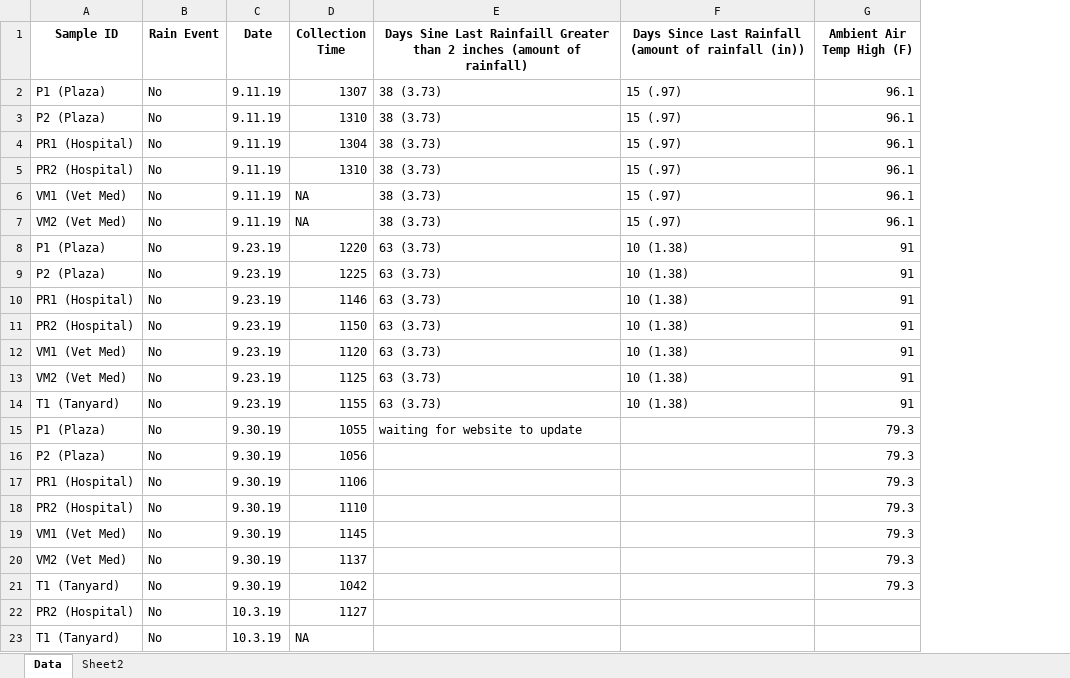
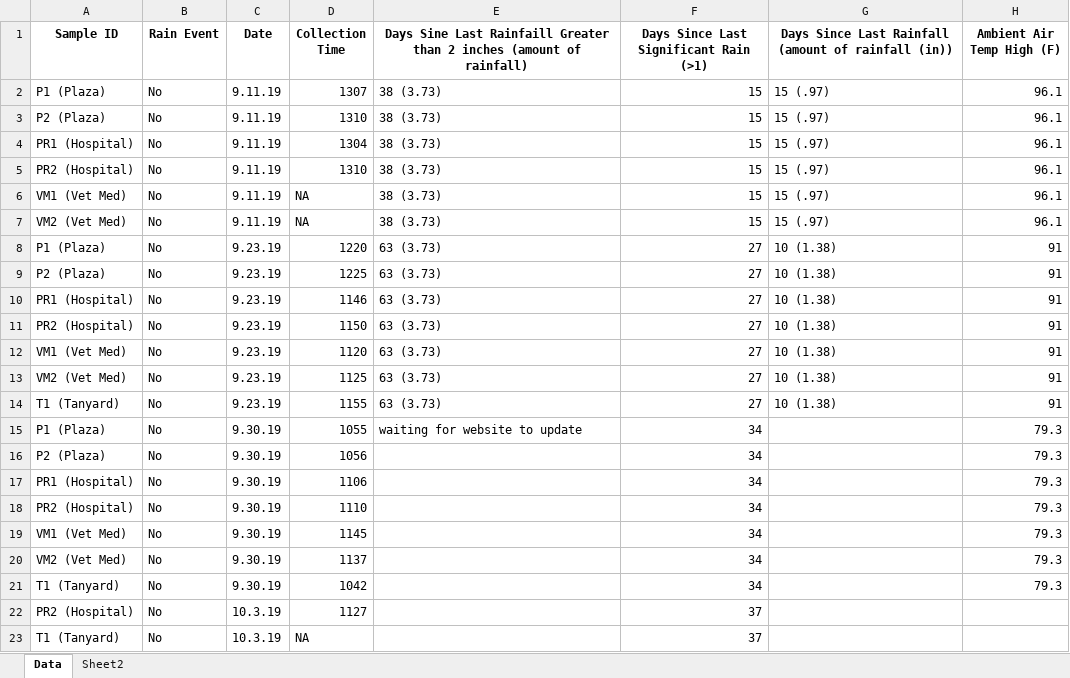
Before and after one commit to williamnorfolk/AquaticMicroData, an Excel workbook: Data/raw_data.xlsx, sheet Data, drawn as a sheet; only a part is shown; values as stored, in another font and other column widths than the file's, no borders; the diff names each change by its address in the sheet, - before the commit and + after, or states it on an @@ line.

```diff
--- a/Data/raw_data.xlsx (sheet Data)
+++ b/Data/raw_data.xlsx (sheet Data)
+column F, rows 1-23: Days Since Last Significant Rain (>1) | 15 | 15 | 15 | 15 | 15 | 15 | 27 | 27 | 27 | 27 | 27 | 27 | 27 | 34 | 34 | 34 | 34 | 34 | 34 | 34 | 37 | 37
```
Also changed, not shown: formulas that keep their value, 3 other files.
